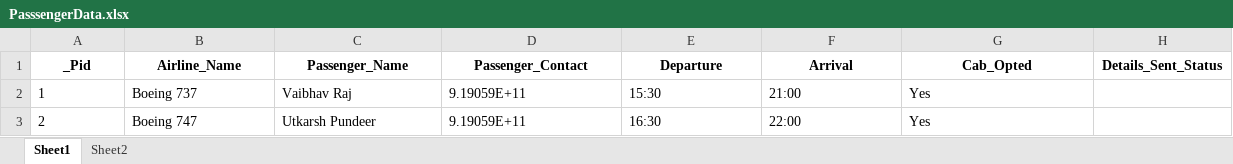
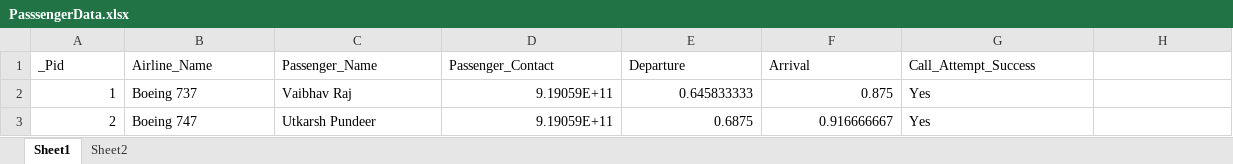
Before and after one commit to zephyCode/backend_last_mile, an Excel workbook: PasssengerData.xlsx, sheet Sheet1, drawn as a sheet; values as stored, in another font and other column widths than the file's, no borders; the diff names each change by its address in the sheet, - before the commit and + after, or states it on an @@ line.

Commit message:
optimized and hosted the passenger sheet

```diff
--- a/PasssengerData.xlsx (sheet Sheet1)
+++ b/PasssengerData.xlsx (sheet Sheet1)
@@ A1:G1 bold: on → off, alignment: center → left @@
-G1: Cab_Opted
+G1: Call_Attempt_Success
-H1: Details_Sent_Status
+H1: (empty)
-A2:A3 alignment: left
+A2:A3 alignment: right
-D2:F3 alignment: left
+D2:F3 alignment: right
-E2 (Departure): 15:30
+E2 (Departure): 0.645833333
-F2 (Arrival): 21:00
+F2 (Arrival): 0.875
-E3 (Departure): 16:30
+E3 (Departure): 0.6875
-F3 (Arrival): 22:00
+F3 (Arrival): 0.916666667
```
Also changed, not shown: sheet Sheet2, 6 other files.
